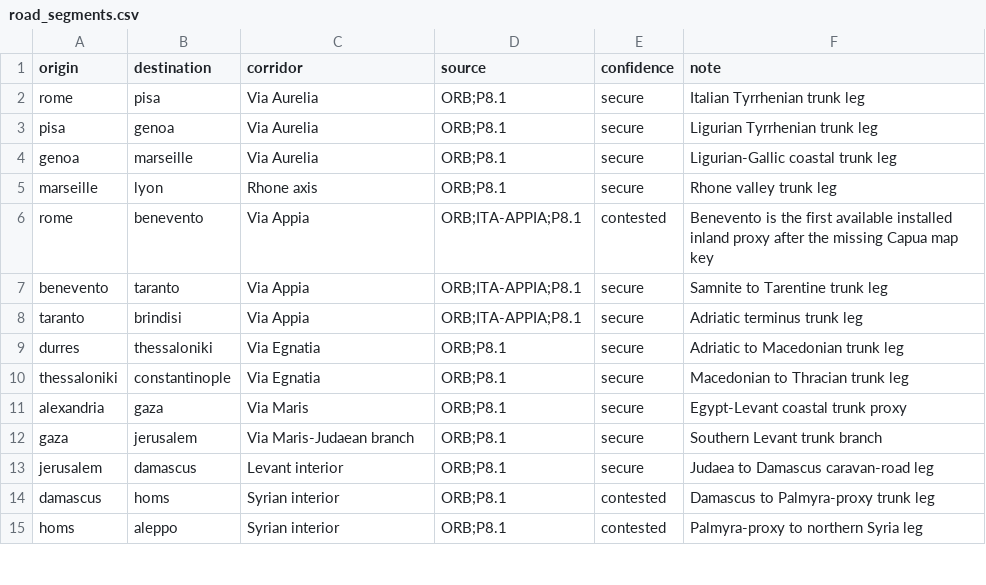
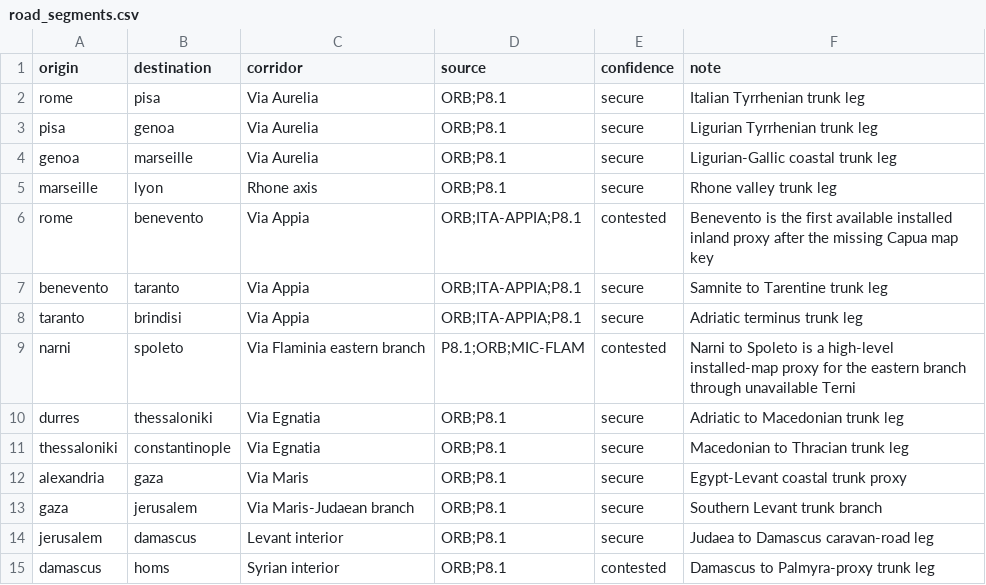
Before and after one commit to Rockydo/antiqvitas, a CSV file: docs/m5/road_segments.csv, drawn as a sheet; only a part is shown; the shorter side is filled out with more unchanged rows; the diff names each change by its address in the sheet, - before the commit and + after, or states it on an @@ line.

Commit message:
feat(m5): extend Via Flaminia corridor

```diff
--- a/docs/m5/road_segments.csv
+++ b/docs/m5/road_segments.csv
+row 9: narni | spoleto | Via Flaminia eastern branch | P8.1;ORB;MIC-FLAM | contested | Narni to Spoleto is a high-level installed-map proxy for the eastern branch through unavailable Terni
```
Also changed, not shown: 1 other file.
